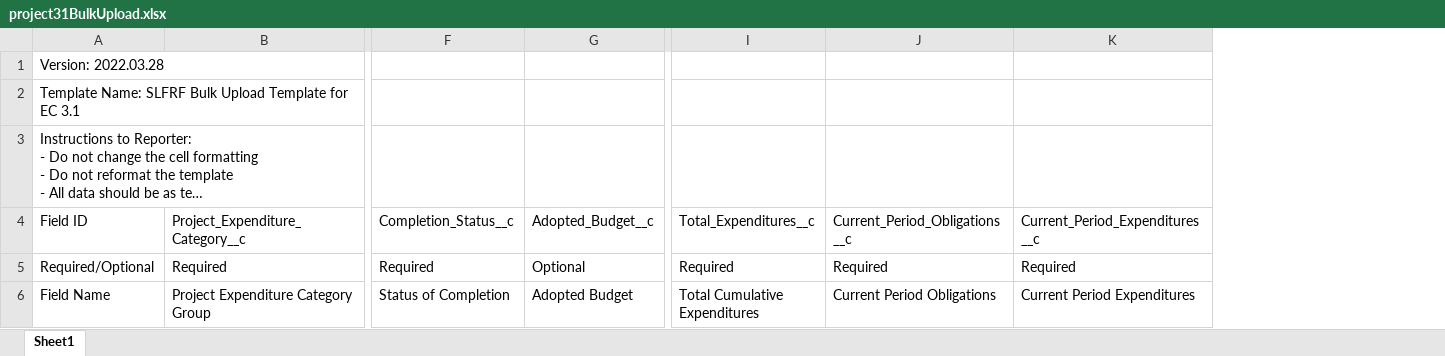
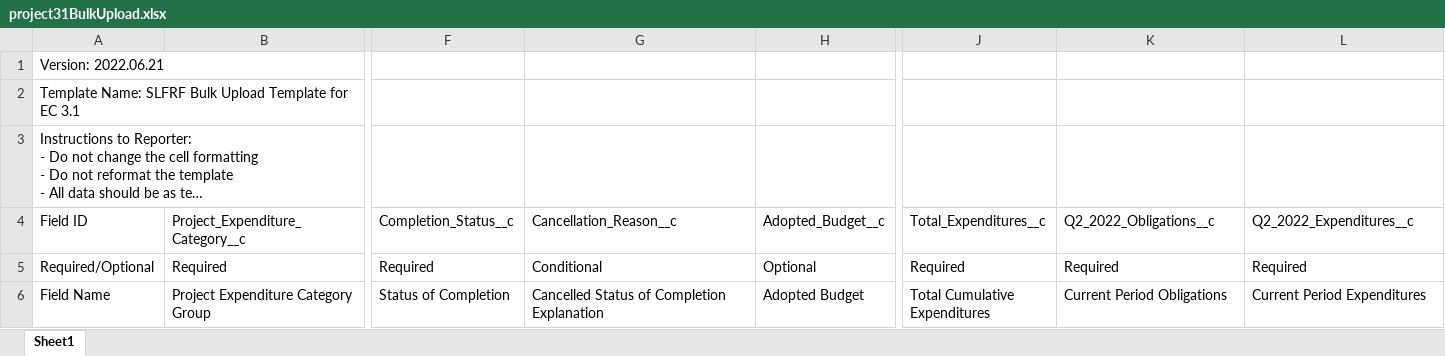
Before and after one commit to usdigitalresponse/arpa-reporter, an Excel workbook: src/server/data/treasury/project31BulkUpload.xlsx, sheet Sheet1, drawn as a sheet; only a part is shown, gaps mark what is left out; long unchanged cells end in …; values as stored, in another font and other column widths than the file's, no borders; addresses are those after the commit; the diff covers the shown part only; the diff names each change by its address in the sheet, - before the commit and + after, or states it on an @@ line.

```diff
--- a/src/server/data/treasury/project31BulkUpload.xlsx (sheet Sheet1)
+++ b/src/server/data/treasury/project31BulkUpload.xlsx (sheet Sheet1)
+column G, rows 4-6: Cancellation_Reason__c | Conditional | Cancelled Status of Completion Explanation
-A1: Version: 2022.03.28
+A1: Version: 2022.06.21
-K4: Current_Period_Obligations__c
+K4: Q2_2022_Obligations__c
-L4: Current_Period_Expenditures__c
+L4: Q2_2022_Expenditures__c
```
Also changed, not shown: 10 edited cells elsewhere in this sheet, src/server/data/treasury/project32BulkUpload.xlsx, src/server/data/treasury/project4142BulkUpload.xlsx, 19 other files.
